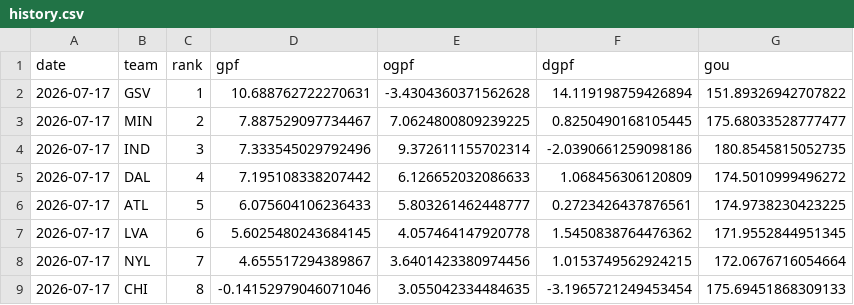
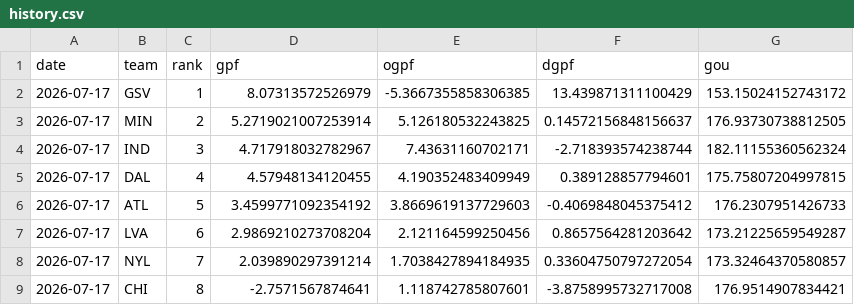
Before and after one commit to k-maaker/wnba-rankings, a CSV file: data/history.csv, drawn as a sheet; only a part is shown; the diff covers the shown part only.

```diff
--- a/data/history.csv
+++ b/data/history.csv
@@ -1,9 +1,9 @@
 date,team,rank,gpf,ogpf,dgpf,gou
-2026-07-17,GSV,1,10.688762722270631,-3.4304360371562628,14.119198759426894,151.89326942707822
-2026-07-17,MIN,2,7.887529097734467,7.0624800809239225,0.8250490168105445,175.68033528777477
-2026-07-17,IND,3,7.333545029792496,9.372611155702314,-2.0390661259098186,180.8545815052735
-2026-07-17,DAL,4,7.195108338207442,6.126652032086633,1.068456306120809,174.5010999496272
-2026-07-17,ATL,5,6.075604106236433,5.803261462448777,0.2723426437876561,174.9738230423225
-2026-07-17,LVA,6,5.6025480243684145,4.057464147920778,1.5450838764476362,171.9552844951345
-2026-07-17,NYL,7,4.655517294389867,3.6401423380974456,1.0153749562924215,172.0676716054664
-2026-07-17,CHI,8,-0.14152979046071046,3.055042334484635,-3.1965721249453454,175.69451868309133
+2026-07-17,GSV,1,8.07313572526979,-5.3667355858306385,13.439871311100429,153.15024152743172
+2026-07-17,MIN,2,5.2719021007253914,5.126180532243825,0.14572156848156637,176.93730738812505
+2026-07-17,IND,3,4.717918032782967,7.43631160702171,-2.718393574238744,182.11155360562324
+2026-07-17,DAL,4,4.57948134120455,4.190352483409949,0.389128857794601,175.75807204997815
+2026-07-17,ATL,5,3.4599771092354192,3.8669619137729603,-0.4069848045375412,176.2307951426733
+2026-07-17,LVA,6,2.9869210273708204,2.121164599250456,0.8657564281203642,173.21225659549287
+2026-07-17,NYL,7,2.039890297391214,1.7038427894184935,0.33604750797272054,173.32464370580857
+2026-07-17,CHI,8,-2.7571567874641,1.118742785807601,-3.8758995732717008,176.9514907834421
```
Also changed, not shown: 1 removed row and 28 edited cells elsewhere in this file, data/games.csv, docs/rankings.csv, 1 other file.
